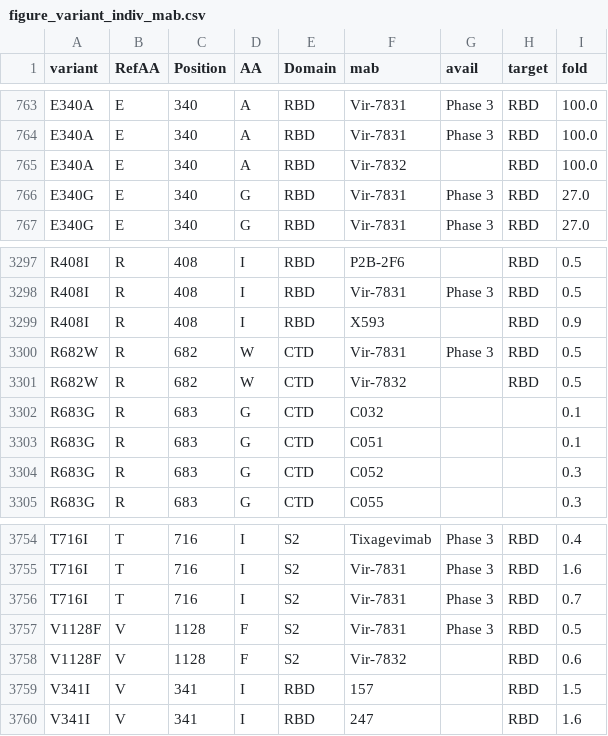
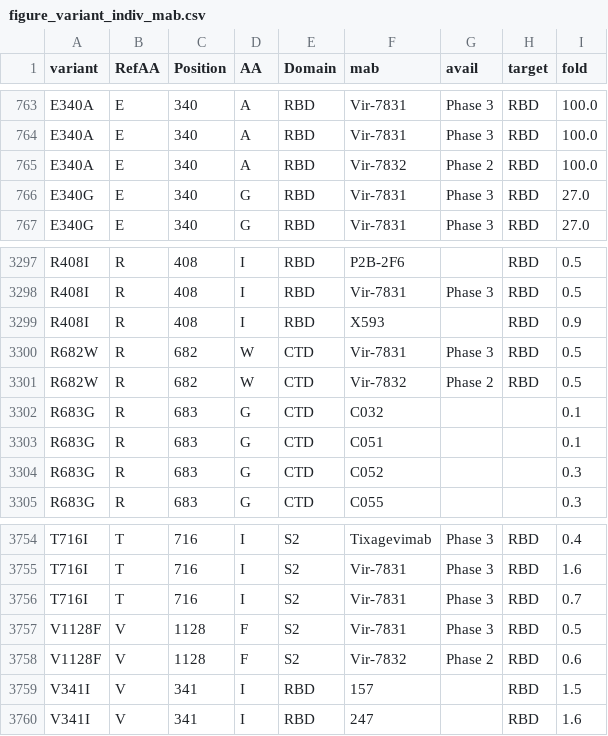
Before and after one commit to hivdb/covid-drdb-reports, a CSV file: report_tables/figure_variant_indiv_mab.csv, drawn as a sheet; only a part is shown, gaps mark what is left out.

```diff
--- a/report_tables/figure_variant_indiv_mab.csv
+++ b/report_tables/figure_variant_indiv_mab.csv
@@ -764,3 +764,3 @@ E340A,E,340,A,RBD,Vir-7831,Phase 3,RBD,100.0
 E340A,E,340,A,RBD,Vir-7831,Phase 3,RBD,100.0
-E340A,E,340,A,RBD,Vir-7832,,RBD,100.0
+E340A,E,340,A,RBD,Vir-7832,Phase 2,RBD,100.0
 E340G,E,340,G,RBD,Vir-7831,Phase 3,RBD,27.0
@@ -3300,3 +3300,3 @@ R408I,R,408,I,RBD,X593,,RBD,0.9
 R682W,R,682,W,CTD,Vir-7831,Phase 3,RBD,0.5
-R682W,R,682,W,CTD,Vir-7832,,RBD,0.5
+R682W,R,682,W,CTD,Vir-7832,Phase 2,RBD,0.5
 R683G,R,683,G,CTD,C032,,,0.1
@@ -3757,3 +3757,3 @@ T716I,T,716,I,S2,Vir-7831,Phase 3,RBD,0.7
 V1128F,V,1128,F,S2,Vir-7831,Phase 3,RBD,0.5
-V1128F,V,1128,F,S2,Vir-7832,,RBD,0.6
+V1128F,V,1128,F,S2,Vir-7832,Phase 2,RBD,0.6
 V341I,V,341,I,RBD,157,,RBD,1.5
```
Also changed, not shown: report_tables/figure_variant_combo_mab.csv, report_tables/summary_mab.csv, 11 other files.
